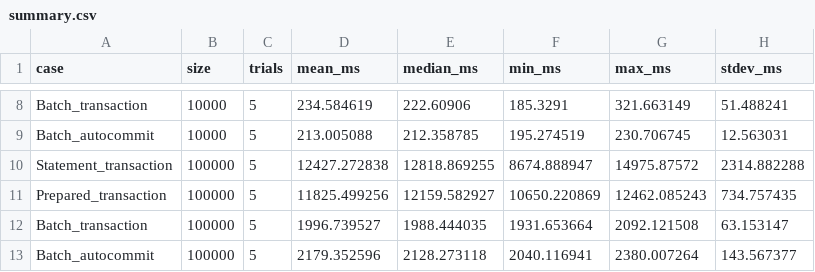
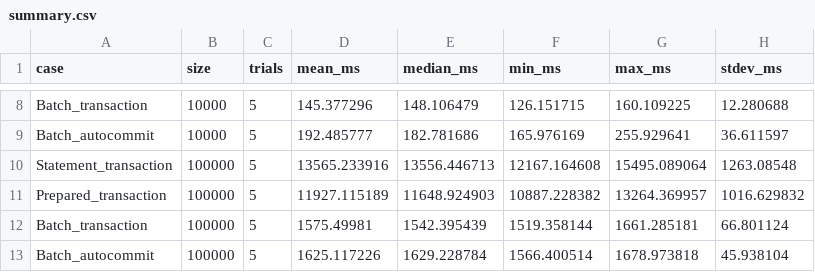
Before and after one commit to 192571001simats-ops/CSA09-192571001-Assignment5, a CSV file: TaskB3/summary.csv, drawn as a sheet; only a part is shown, gaps mark what is left out; the diff covers the shown part only; the diff names each change by its address in the sheet, - before the commit and + after, or states it on an @@ line.

```diff
--- a/TaskB3/summary.csv
+++ b/TaskB3/summary.csv
-D8 (mean_ms): 234.584619
+D8 (mean_ms): 145.377296
-E8 (median_ms): 222.60906
+E8 (median_ms): 148.106479
-F8 (min_ms): 185.3291
+F8 (min_ms): 126.151715
-G8 (max_ms): 321.663149
+G8 (max_ms): 160.109225
-H8 (stdev_ms): 51.488241
+H8 (stdev_ms): 12.280688
-D9 (mean_ms): 213.005088
+D9 (mean_ms): 192.485777
-E9 (median_ms): 212.358785
+E9 (median_ms): 182.781686
-F9 (min_ms): 195.274519
+F9 (min_ms): 165.976169
-G9 (max_ms): 230.706745
+G9 (max_ms): 255.929641
-H9 (stdev_ms): 12.563031
+H9 (stdev_ms): 36.611597
-D10 (mean_ms): 12427.272838
+D10 (mean_ms): 13565.233916
-E10 (median_ms): 12818.869255
+E10 (median_ms): 13556.446713
-F10 (min_ms): 8674.888947
+F10 (min_ms): 12167.164608
-G10 (max_ms): 14975.87572
+G10 (max_ms): 15495.089064
-H10 (stdev_ms): 2314.882288
+H10 (stdev_ms): 1263.08548
-D11 (mean_ms): 11825.499256
+D11 (mean_ms): 11927.115189
-E11 (median_ms): 12159.582927
+E11 (median_ms): 11648.924903
-F11 (min_ms): 10650.220869
+F11 (min_ms): 10887.228382
-G11 (max_ms): 12462.085243
+G11 (max_ms): 13264.369957
-H11 (stdev_ms): 734.757435
+H11 (stdev_ms): 1016.629832
-D12 (mean_ms): 1996.739527
+D12 (mean_ms): 1575.49981
-E12 (median_ms): 1988.444035
+E12 (median_ms): 1542.395439
-F12 (min_ms): 1931.653664
+F12 (min_ms): 1519.358144
-G12 (max_ms): 2092.121508
+G12 (max_ms): 1661.285181
-H12 (stdev_ms): 63.153147
+H12 (stdev_ms): 66.801124
-D13 (mean_ms): 2179.352596
+D13 (mean_ms): 1625.117226
-E13 (median_ms): 2128.273118
+E13 (median_ms): 1629.228784
-F13 (min_ms): 2040.116941
+F13 (min_ms): 1566.400514
-G13 (max_ms): 2380.007264
+G13 (max_ms): 1678.973818
-H13 (stdev_ms): 143.567377
+H13 (stdev_ms): 45.938104
```
Also changed, not shown: 30 edited cells elsewhere in this file, TaskB3/results.csv, 3 other files.
